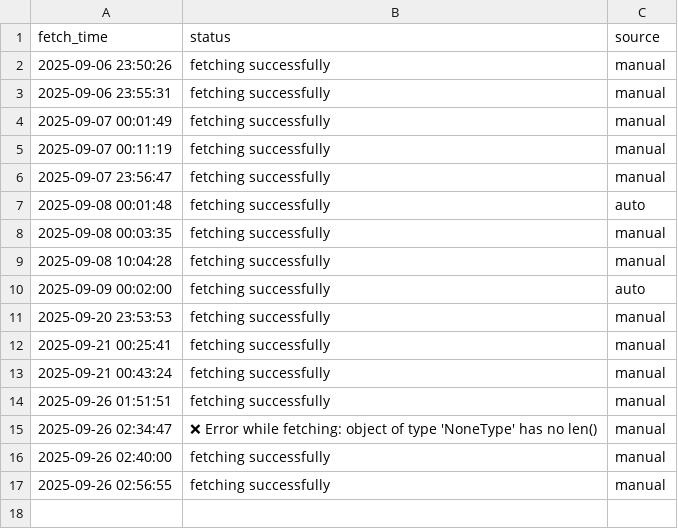
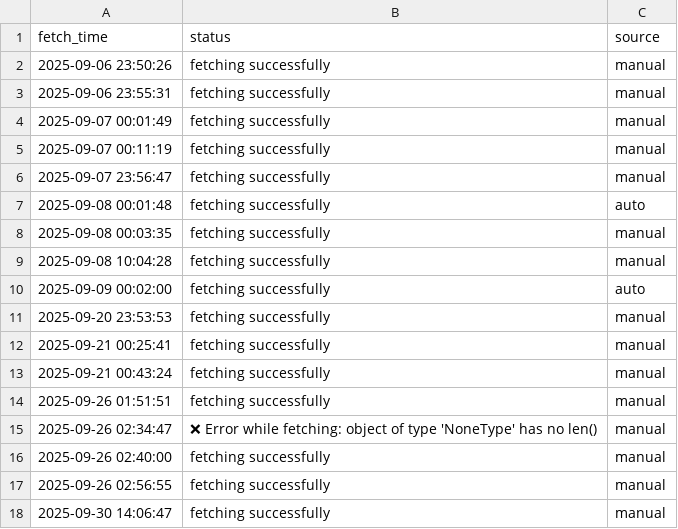
Before and after one commit to Pathornnnnn/ToC_Project, a CSV file: Backend_ToC/fetch_date.csv, drawn as a sheet; the diff names each change by its address in the sheet, - before the commit and + after, or states it on an @@ line.

```diff
--- a/Backend_ToC/fetch_date.csv
+++ b/Backend_ToC/fetch_date.csv
+row 18: 2025-09-30 14:06:47 | fetching successfully | manual
```
Also changed, not shown: Backend_ToC/data.csv, Backend_ToC/favorite.csv, 2 other files.
